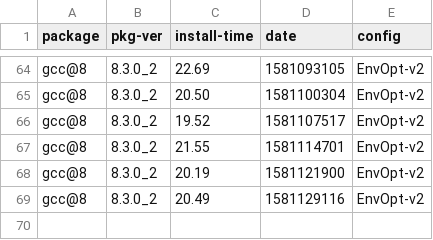
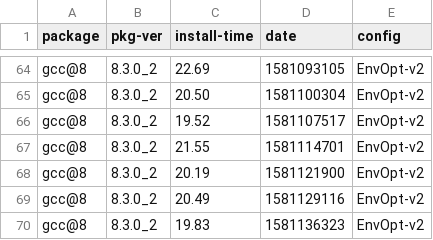
Before and after one commit to zbeekman/brew-GHA-profiling, a CSV file: gcc@8-EnvOpt-v2.csv, drawn as a sheet; only a part is shown, gaps mark what is left out; the diff names each change by its address in the sheet, - before the commit and + after, or states it on an @@ line.

```diff
--- a/gcc@8-EnvOpt-v2.csv
+++ b/gcc@8-EnvOpt-v2.csv
+row 70: gcc@8 | 8.3.0_2 | 19.83 | 1581136323 | EnvOpt-v2
```
Also changed, not shown: graphviz-EnvOpt-v2.csv, open-mpi-EnvOpt-v2.csv.
